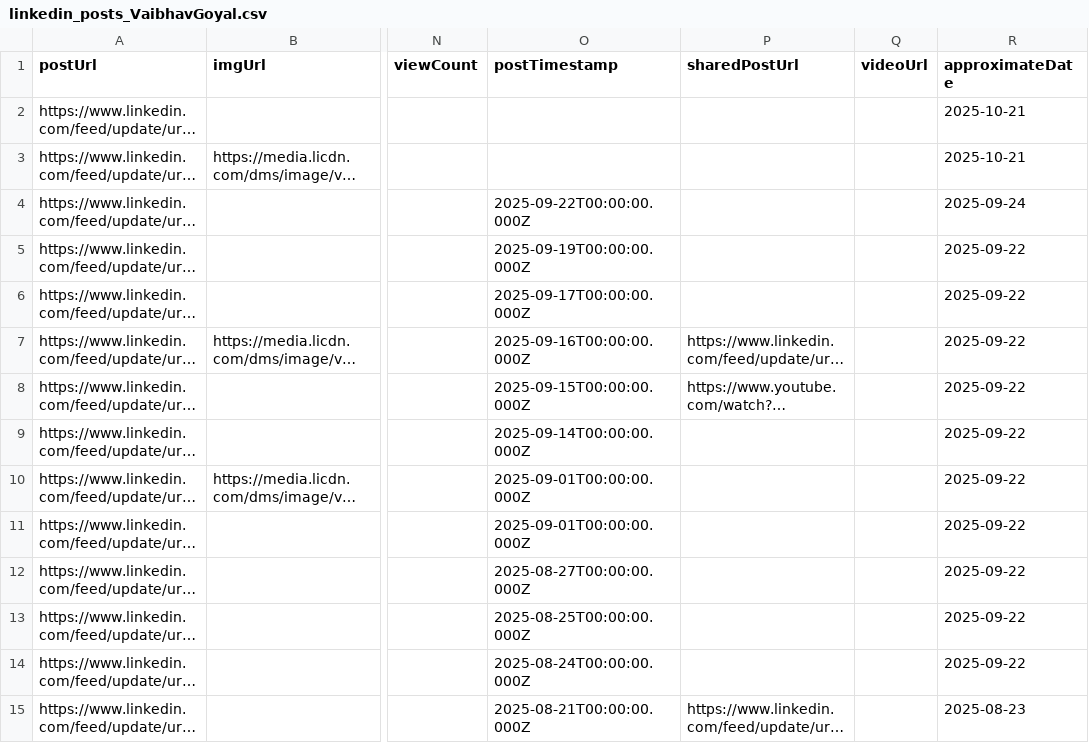
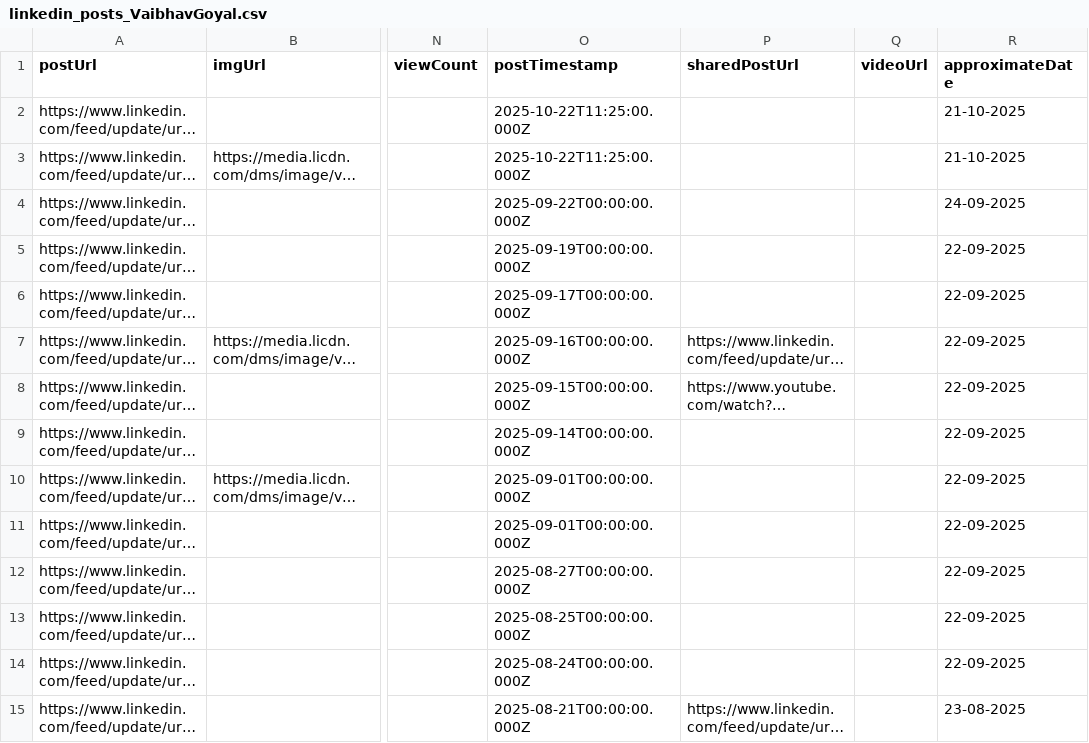
Before and after one commit to misfits-angel/linkedin-analysis-app, a CSV file: data/linkedin/linkedin_posts_VaibhavGoyal.csv, drawn as a sheet; only a part is shown, gaps mark what is left out; long unchanged cells end in …; the diff covers the shown part only; the diff names each change by its address in the sheet, - before the commit and + after, or states it on an @@ line.

```diff
--- a/data/linkedin/linkedin_posts_VaibhavGoyal.csv
+++ b/data/linkedin/linkedin_posts_VaibhavGoyal.csv
-O2:O3 (postTimestamp): (empty)
+O2:O3 (postTimestamp): 2025-10-22T11:25:00.000Z
-R2:R3 (approximateDate): 2025-10-21
+R2:R3 (approximateDate): 21-10-2025
-R4 (approximateDate): 2025-09-24
+R4 (approximateDate): 24-09-2025
-R5:R14 (approximateDate): 2025-09-22
+R5:R14 (approximateDate): 22-09-2025
-R15 (approximateDate): 2025-08-23
+R15 (approximateDate): 23-08-2025
```
Also changed, not shown: 113 edited cells elsewhere in this file, 4 other files.
